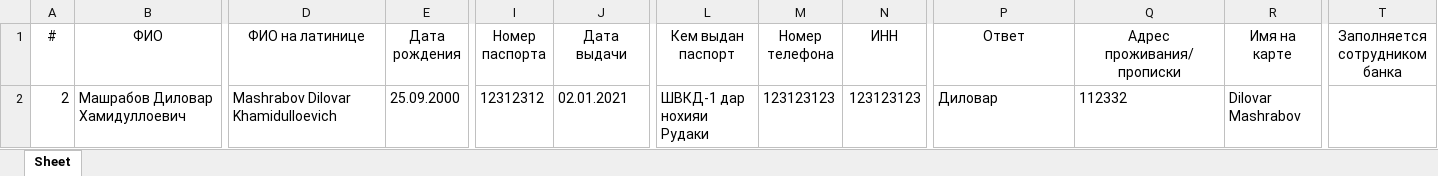
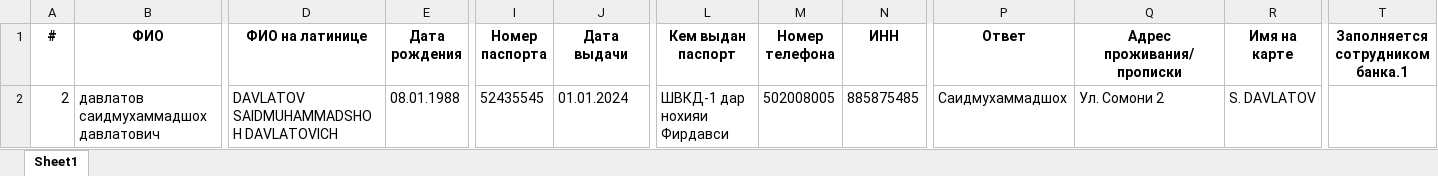
Before and after one commit to zefs-cyber/passForm, an Excel workbook: myapp/media/form_data.xlsx, sheet Sheet1, drawn as a sheet; only a part is shown, gaps mark what is left out; values as stored, in another font and other column widths than the file's, no borders; the diff covers the shown part only; the diff names each change by its address in the sheet, - before the commit and + after, or states it on an @@ line.

```diff
--- a/myapp/media/form_data.xlsx (sheet Sheet1)
+++ b/myapp/media/form_data.xlsx (sheet Sheet1)
-sheet tab: Sheet
+sheet tab: Sheet1
-A1:T1 bold: off
+A1:T1 bold: on
-T1: Заполняется сотрудником банка
+T1: Заполняется сотрудником банка.1
-B2 (ФИО): Машрабов Диловар Хамидуллоевич
+B2 (ФИО): давлатов саидмухаммадшох давлатович
-D2 (ФИО на латинице): Mashrabov Dilovar Khamidulloevich
+D2 (ФИО на латинице): DAVLATOV SAIDMUHAMMADSHOH DAVLATOVICH
-E2 (Дата рождения): 25.09.2000
+E2 (Дата рождения): 08.01.1988
-I2 (Номер паспорта): 12312312
+I2 (Номер паспорта): 52435545
-J2 (Дата выдачи): 02.01.2021
+J2 (Дата выдачи): 01.01.2024
-L2 (Кем выдан паспорт): ШВКД-1 дар нохияи Рудаки
+L2 (Кем выдан паспорт): ШВКД-1 дар нохияи Фирдавси
-M2 (Номер телефона): 123123123
+M2 (Номер телефона): 502008005
-N2 (ИНН): 123123123
+N2 (ИНН): 885875485
-P2 (Ответ): Диловар
+P2 (Ответ): Саидмухаммадшох
-Q2 (Адрес проживания/прописки): 112332
+Q2 (Адрес проживания/прописки): Ул. Сомони 2
-R2 (Имя на карте): Dilovar Mashrabov
+R2 (Имя на карте): S. DAVLATOV
```
Also changed, not shown: 2 edited cells and cell formats elsewhere in this sheet, myapp/media/student_data.xlsx, 28 other files.
